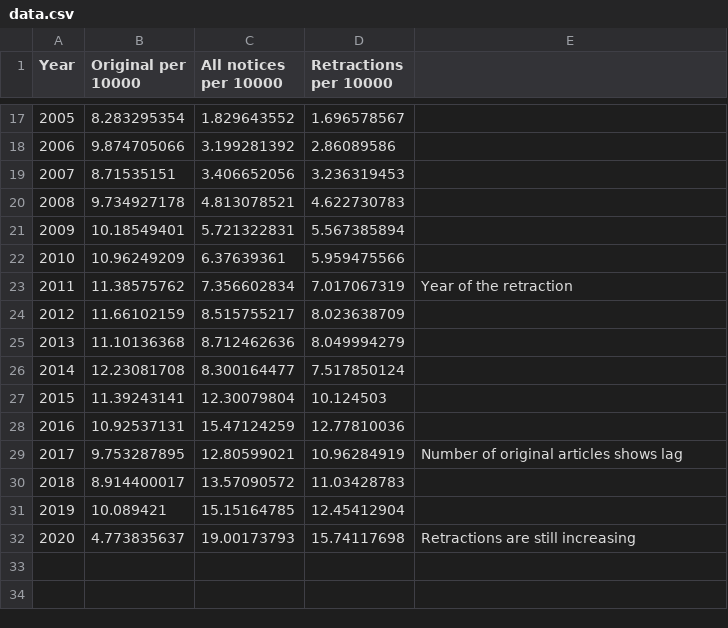
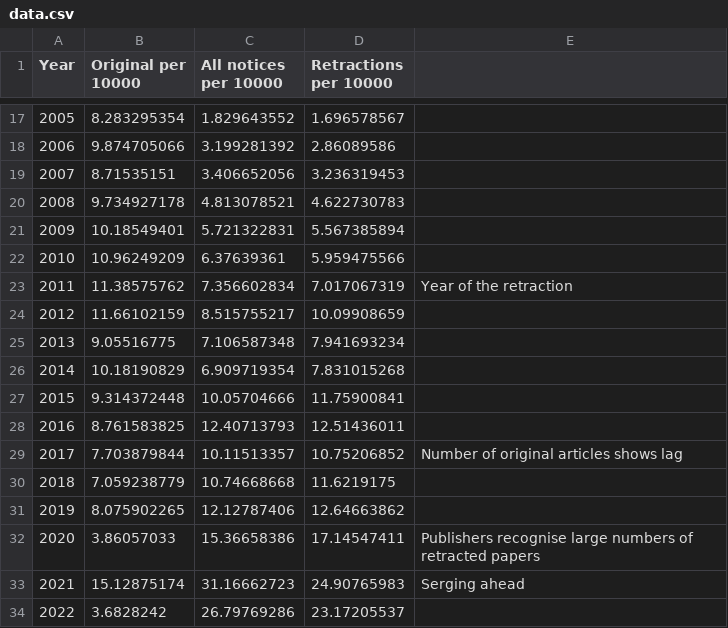
Before and after one commit to johnmeasey/Life-sciences-retractions, a CSV file: data.csv, drawn as a sheet; only a part is shown, gaps mark what is left out.

Commit message:
Add files via upload
# updating retractions for last 10 years (2021 & 2022 new)

```diff
--- a/data.csv
+++ b/data.csv
@@ -23,10 +23,12 @@ Year,Original per 10000,All notices per 10000,Retractions per 10000,
 2011,11.38575762,7.356602834,7.017067319,Year of the retraction
-2012,11.66102159,8.515755217,8.023638709,
-2013,11.10136368,8.712462636,8.049994279,
-2014,12.23081708,8.300164477,7.517850124,
-2015,11.39243141,12.30079804,10.124503,
-2016,10.92537131,15.47124259,12.77810036,
-2017,9.753287895,12.80599021,10.96284919,Number of original articles shows lag
-2018,8.914400017,13.57090572,11.03428783,
-2019,10.089421,15.15164785,12.45412904,
-2020,4.773835637,19.00173793,15.74117698,Retractions are still increasing
+2012,11.66102159,8.515755217,10.09908659,
+2013,9.05516775,7.106587348,7.941693234,
+2014,10.18190829,6.909719354,7.831015268,
+2015,9.314372448,10.05704666,11.75900841,
+2016,8.761583825,12.40713793,12.51436011,
+2017,7.703879844,10.11513357,10.75206852,Number of original articles shows lag
+2018,7.059238779,10.74668668,11.6219175,
+2019,8.075902265,12.12787406,12.64663862,
+2020,3.86057033,15.36658386,17.14547411,Publishers recognise large numbers of retracted papers
+2021,15.12875174,31.16662723,24.90765983,Serging ahead
+2022,3.6828242,26.79769286,23.17205537,
```
Also changed, not shown: 1 other file.
